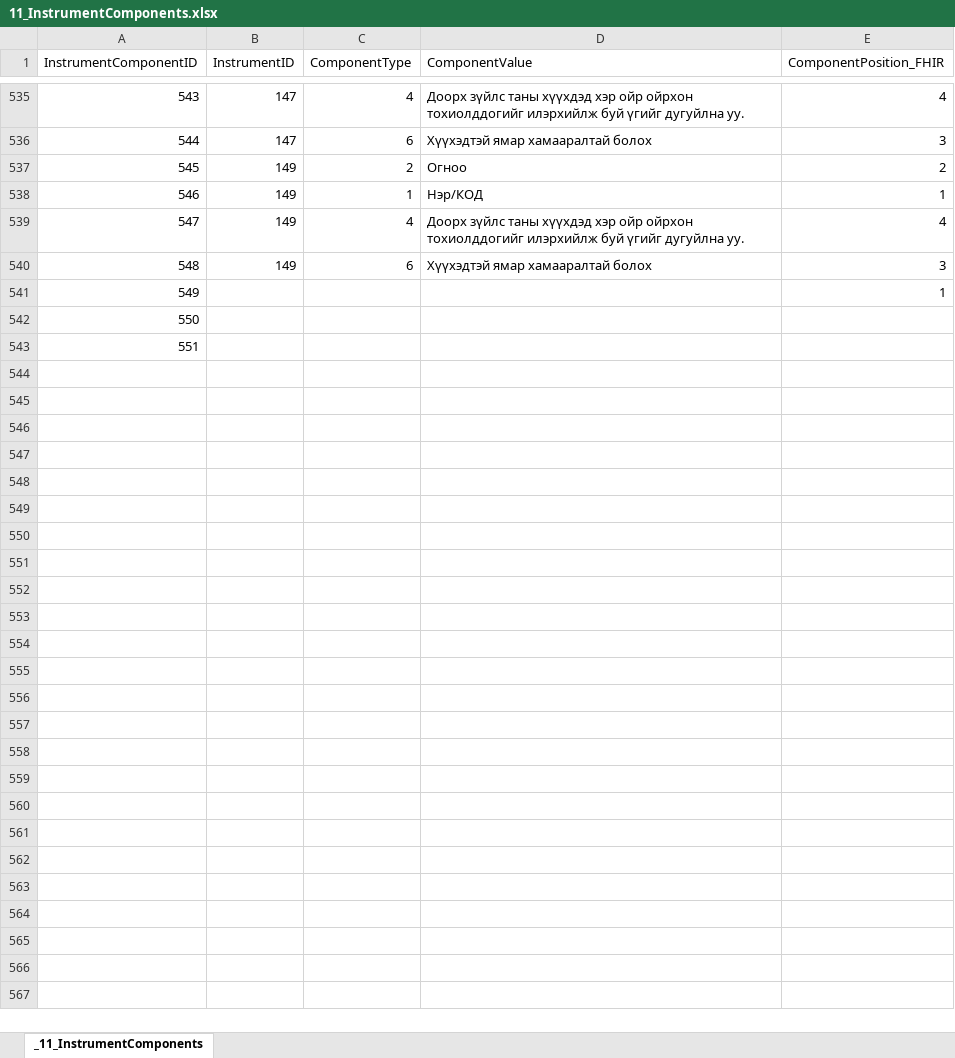
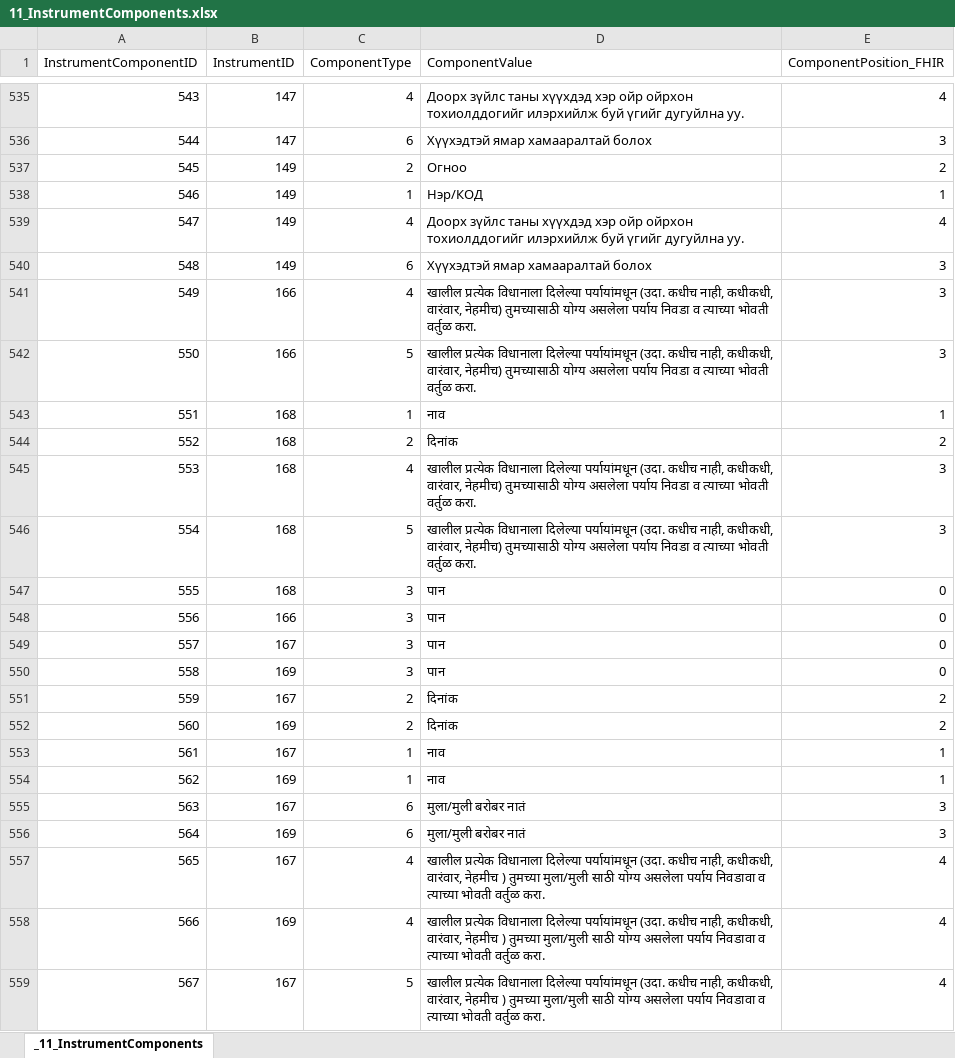
Before and after one commit to tetherless-world/POEM, an Excel workbook: rcads/data/xls/11_InstrumentComponents.xlsx, sheet _11_InstrumentComponents, drawn as a sheet; only a part is shown, gaps mark what is left out; values as stored, in another font and other column widths than the file's, no borders; removed rows and columns are numbered as before the commit, all else as after; the diff covers the shown part only; the diff names each change by its address in the sheet, - before the commit and + after, or states it on an @@ line.

```diff
--- a/rcads/data/xls/11_InstrumentComponents.xlsx (sheet _11_InstrumentComponents)
+++ b/rcads/data/xls/11_InstrumentComponents.xlsx (sheet _11_InstrumentComponents)
-row 541: 549 |  |  |  | 1
@@ column A (InstrumentComponentID) renumbered between rows 541 and 542 @@
-B541:B542 (InstrumentID): (empty)
+B541:B542 (InstrumentID): 166
-C541 (ComponentType): (empty)
+C541 (ComponentType): 4
-D541:D542 (ComponentValue): (empty)
+D541:D542 (ComponentValue): खालील प्रत्येक विधानाला दिलेल्या पर्यायांमधून (उदा. कधीच नाही, कधीकधी, वारंवार, नेहमीच) तुमच्यासाठी योग्य असलेला पर्याय निवडा व त्याच्या भोवती वर्तुळ करा.
-E541:E542 (ComponentPosition_FHIR): (empty)
+E541:E542 (ComponentPosition_FHIR): 3
-C542 (ComponentType): (empty)
+C542 (ComponentType): 5
+row 543: 551 | 168 | 1 | नाव | 1
+row 544: 552 | 168 | 2 | दिनांक | 2
+row 545: 553 | 168 | 4 | खालील प्रत्येक विधानाला दिलेल्या पर्यायांमधून (उदा. कधीच नाही, कधीकधी, वारंवार, नेहमीच) तुमच्यासाठी योग्य असलेला पर्याय निवडा व त्याच्या भोवती वर्तुळ करा. | 3
+row 546: 554 | 168 | 5 | खालील प्रत्येक विधानाला दिलेल्या पर्यायांमधून (उदा. कधीच नाही, कधीकधी, वारंवार, नेहमीच) तुमच्यासाठी योग्य असलेला पर्याय निवडा व त्याच्या भोवती वर्तुळ करा. | 3
+row 547: 555 | 168 | 3 | पान | 0
+row 548: 556 | 166 | 3 | पान | 0
+row 549: 557 | 167 | 3 | पान | 0
+row 550: 558 | 169 | 3 | पान | 0
+row 551: 559 | 167 | 2 | दिनांक | 2
+row 552: 560 | 169 | 2 | दिनांक | 2
+row 553: 561 | 167 | 1 | नाव | 1
+row 554: 562 | 169 | 1 | नाव | 1
+row 555: 563 | 167 | 6 | मुला/मुली बरोबर नातं | 3
+row 556: 564 | 169 | 6 | मुला/मुली बरोबर नातं | 3
+row 557: 565 | 167 | 4 | खालील प्रत्येक विधानाला दिलेल्या पर्यायांमधून (उदा. कधीच नाही, कधीकधी, वारंवार, नेहमीच ) तुमच्या मुला/मुली साठी योग्य असलेला पर्याय निवडावा व त्याच्या भोवती वर्तुळ करा. | 4
+row 558: 566 | 169 | 4 | खालील प्रत्येक विधानाला दिलेल्या पर्यायांमधून (उदा. कधीच नाही, कधीकधी, वारंवार, नेहमीच ) तुमच्या मुला/मुली साठी योग्य असलेला पर्याय निवडावा व त्याच्या भोवती वर्तुळ करा. | 4
+row 559: 567 | 167 | 5 | खालील प्रत्येक विधानाला दिलेल्या पर्यायांमधून (उदा. कधीच नाही, कधीकधी, वारंवार, नेहमीच ) तुमच्या मुला/मुली साठी योग्य असलेला पर्याय निवडावा व त्याच्या भोवती वर्तुळ करा. | 4
```
Also changed, not shown: 41 added rows and 8 edited cells elsewhere in this sheet, rcads/data/xls/20_Items.xlsx, rcads/data/xls/21_ItemStems.xlsx, 35 other files.
